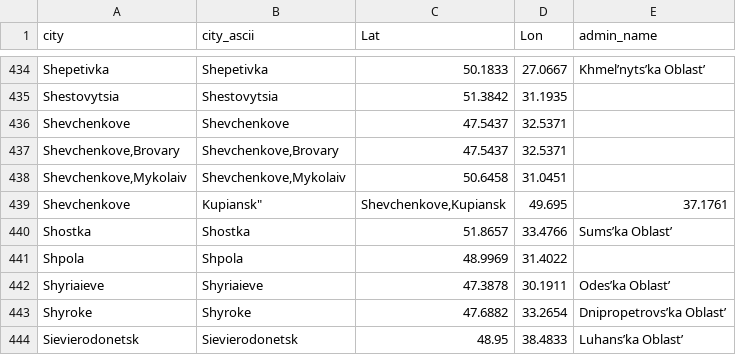
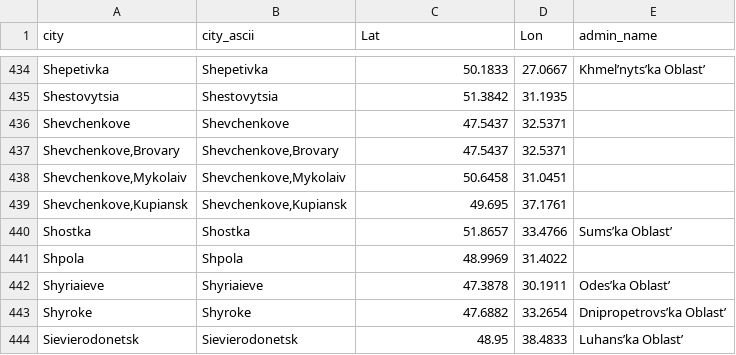
Before and after one commit to vi-enne/controlCitiesUkraine, a CSV file: ukraineCities.csv, drawn as a sheet; only a part is shown, gaps mark what is left out; removed rows and columns are numbered as before the commit, all else as after; the diff names each change by its address in the sheet, - before the commit and + after, or states it on an @@ line.

Commit message:
Update ukraineCities.csv

```diff
--- a/ukraineCities.csv
+++ b/ukraineCities.csv
-row 439: Shevchenkove | Kupiansk" | Shevchenkove,Kupiansk | 49.695 | 37.1761
+row 439: Shevchenkove,Kupiansk | Shevchenkove,Kupiansk | 49.695 | 37.1761
```
